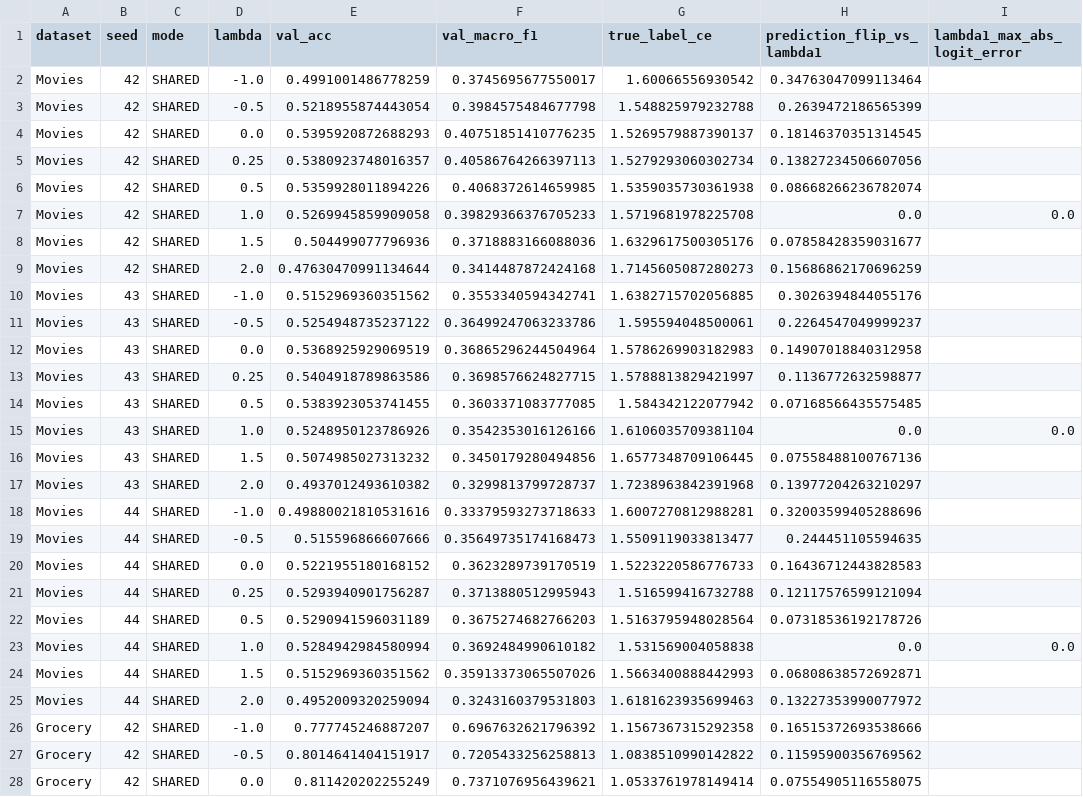
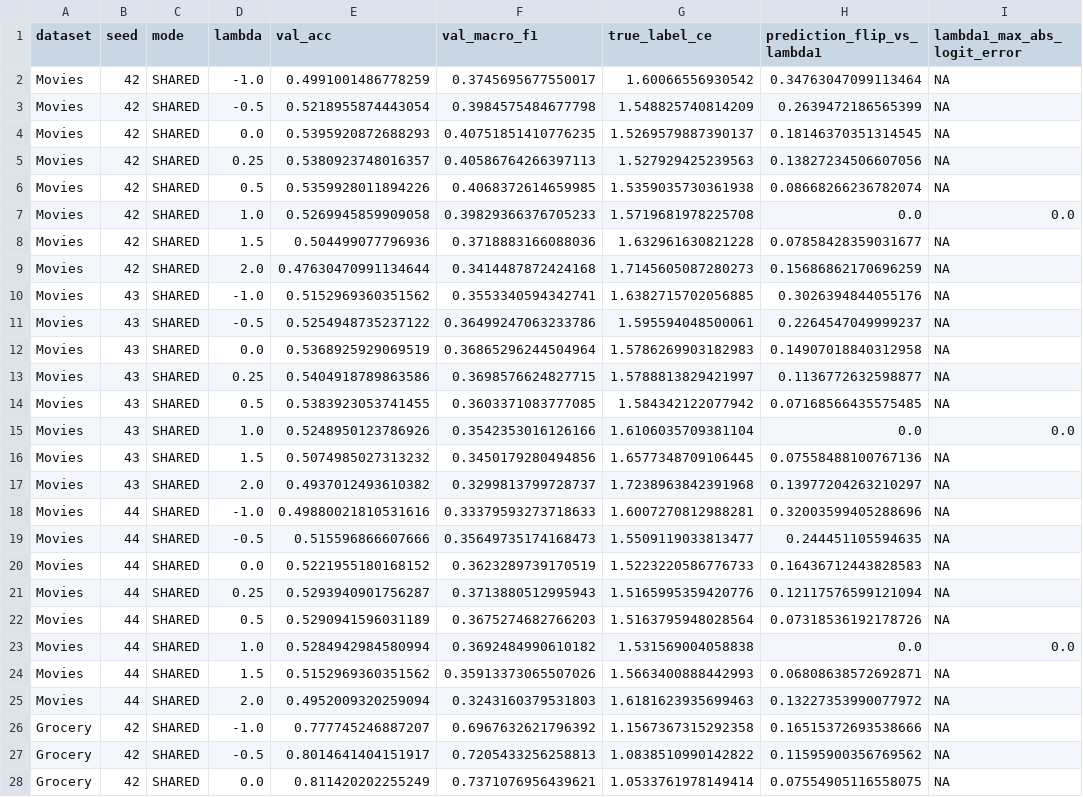
Before and after one commit to CrisRipper777/baseline, a CSV file: results/s43_h15_h1r_h2ab_v1/h15_lambda_scan.csv, drawn as a sheet; only a part is shown; the diff covers the shown part only.

```diff
--- a/results/s43_h15_h1r_h2ab_v1/h15_lambda_scan.csv
+++ b/results/s43_h15_h1r_h2ab_v1/h15_lambda_scan.csv
@@ -1,28 +1,28 @@
 dataset,seed,mode,lambda,val_acc,val_macro_f1,true_label_ce,prediction_flip_vs_lambda1,lambda1_max_abs_logit_error
-Movies,42,SHARED,-1.0,0.4991001486778259,0.3745695677550017,1.60066556930542,0.34763047099113464,
-Movies,42,SHARED,-0.5,0.5218955874443054,0.3984575484677798,1.548825979232788,0.2639472186565399,
-Movies,42,SHARED,0.0,0.5395920872688293,0.40751851410776235,1.5269579887390137,0.18146370351314545,
-Movies,42,SHARED,0.25,0.5380923748016357,0.40586764266397113,1.5279293060302734,0.13827234506607056,
-Movies,42,SHARED,0.5,0.5359928011894226,0.4068372614659985,1.5359035730361938,0.08668266236782074,
+Movies,42,SHARED,-1.0,0.4991001486778259,0.3745695677550017,1.60066556930542,0.34763047099113464,NA
+Movies,42,SHARED,-0.5,0.5218955874443054,0.3984575484677798,1.548825740814209,0.2639472186565399,NA
+Movies,42,SHARED,0.0,0.5395920872688293,0.40751851410776235,1.5269579887390137,0.18146370351314545,NA
+Movies,42,SHARED,0.25,0.5380923748016357,0.40586764266397113,1.527929425239563,0.13827234506607056,NA
+Movies,42,SHARED,0.5,0.5359928011894226,0.4068372614659985,1.5359035730361938,0.08668266236782074,NA
 Movies,42,SHARED,1.0,0.5269945859909058,0.39829366376705233,1.5719681978225708,0.0,0.0
-Movies,42,SHARED,1.5,0.504499077796936,0.3718883166088036,1.6329617500305176,0.07858428359031677,
-Movies,42,SHARED,2.0,0.47630470991134644,0.3414487872424168,1.7145605087280273,0.15686862170696259,
-Movies,43,SHARED,-1.0,0.5152969360351562,0.3553340594342741,1.6382715702056885,0.3026394844055176,
-Movies,43,SHARED,-0.5,0.5254948735237122,0.36499247063233786,1.595594048500061,0.2264547049999237,
-Movies,43,SHARED,0.0,0.5368925929069519,0.36865296244504964,1.5786269903182983,0.14907018840312958,
-Movies,43,SHARED,0.25,0.5404918789863586,0.3698576624827715,1.5788813829421997,0.1136772632598877,
-Movies,43,SHARED,0.5,0.5383923053741455,0.3603371083777085,1.584342122077942,0.07168566435575485,
+Movies,42,SHARED,1.5,0.504499077796936,0.3718883166088036,1.632961630821228,0.07858428359031677,NA
+Movies,42,SHARED,2.0,0.47630470991134644,0.3414487872424168,1.7145605087280273,0.15686862170696259,NA
+Movies,43,SHARED,-1.0,0.5152969360351562,0.3553340594342741,1.6382715702056885,0.3026394844055176,NA
+Movies,43,SHARED,-0.5,0.5254948735237122,0.36499247063233786,1.595594048500061,0.2264547049999237,NA
+Movies,43,SHARED,0.0,0.5368925929069519,0.36865296244504964,1.5786269903182983,0.14907018840312958,NA
+Movies,43,SHARED,0.25,0.5404918789863586,0.3698576624827715,1.5788813829421997,0.1136772632598877,NA
+Movies,43,SHARED,0.5,0.5383923053741455,0.3603371083777085,1.584342122077942,0.07168566435575485,NA
 Movies,43,SHARED,1.0,0.5248950123786926,0.3542353016126166,1.6106035709381104,0.0,0.0
-Movies,43,SHARED,1.5,0.5074985027313232,0.3450179280494856,1.6577348709106445,0.07558488100767136,
-Movies,43,SHARED,2.0,0.4937012493610382,0.3299813799728737,1.7238963842391968,0.13977204263210297,
-Movies,44,SHARED,-1.0,0.49880021810531616,0.33379593273718633,1.6007270812988281,0.32003599405288696,
-Movies,44,SHARED,-0.5,0.515596866607666,0.35649735174168473,1.5509119033813477,0.244451105594635,
-Movies,44,SHARED,0.0,0.5221955180168152,0.3623289739170519,1.5223220586776733,0.16436712443828583,
-Movies,44,SHARED,0.25,0.5293940901756287,0.3713880512995943,1.516599416732788,0.12117576599121094,
-Movies,44,SHARED,0.5,0.5290941596031189,0.3675274682766203,1.5163795948028564,0.07318536192178726,
+Movies,43,SHARED,1.5,0.5074985027313232,0.3450179280494856,1.6577348709106445,0.07558488100767136,NA
+Movies,43,SHARED,2.0,0.4937012493610382,0.3299813799728737,1.7238963842391968,0.13977204263210297,NA
+Movies,44,SHARED,-1.0,0.49880021810531616,0.33379593273718633,1.6007270812988281,0.32003599405288696,NA
+Movies,44,SHARED,-0.5,0.515596866607666,0.35649735174168473,1.5509119033813477,0.244451105594635,NA
+Movies,44,SHARED,0.0,0.5221955180168152,0.3623289739170519,1.5223220586776733,0.16436712443828583,NA
+Movies,44,SHARED,0.25,0.5293940901756287,0.3713880512995943,1.5165995359420776,0.12117576599121094,NA
+Movies,44,SHARED,0.5,0.5290941596031189,0.3675274682766203,1.5163795948028564,0.07318536192178726,NA
 Movies,44,SHARED,1.0,0.5284942984580994,0.3692484990610182,1.531569004058838,0.0,0.0
-Movies,44,SHARED,1.5,0.5152969360351562,0.35913373065507026,1.5663400888442993,0.06808638572692871,
-Movies,44,SHARED,2.0,0.4952009320259094,0.3243160379531803,1.6181623935699463,0.13227353990077972,
-Grocery,42,SHARED,-1.0,0.777745246887207,0.6967632621796392,1.1567367315292358,0.16515372693538666,
-Grocery,42,SHARED,-0.5,0.8014641404151917,0.7205433256258813,1.0838510990142822,0.11595900356769562,
-Grocery,42,SHARED,0.0,0.811420202255249,0.7371076956439621,1.0533761978149414,0.07554905116558075,
+Movies,44,SHARED,1.5,0.5152969360351562,0.35913373065507026,1.5663400888442993,0.06808638572692871,NA
+Movies,44,SHARED,2.0,0.4952009320259094,0.3243160379531803,1.6181623935699463,0.13227353990077972,NA
+Grocery,42,SHARED,-1.0,0.777745246887207,0.6967632621796392,1.1567367315292358,0.16515372693538666,NA
+Grocery,42,SHARED,-0.5,0.8014641404151917,0.7205433256258813,1.0838510990142822,0.11595900356769562,NA
+Grocery,42,SHARED,0.0,0.811420202255249,0.7371076956439621,1.0533761978149414,0.07554905116558075,NA
```
Also changed, not shown: 67 edited cells elsewhere in this file, results/s43_h15_h1r_h2ab_v1/h15_modality_scan.csv, results/s43_h15_h1r_h2ab_v1/h15_oracle_summary.csv, 20 other files.
